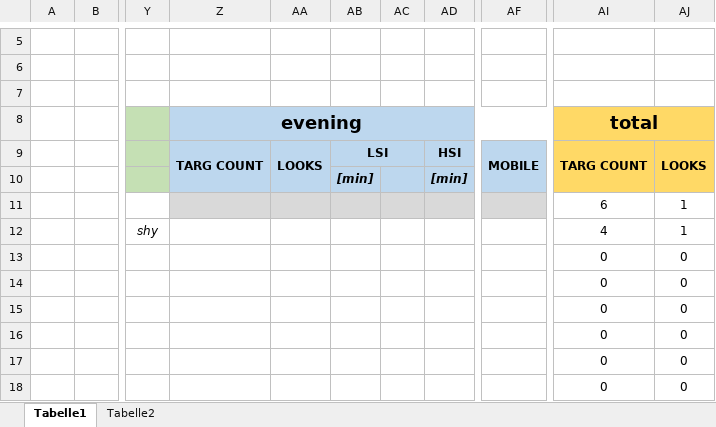
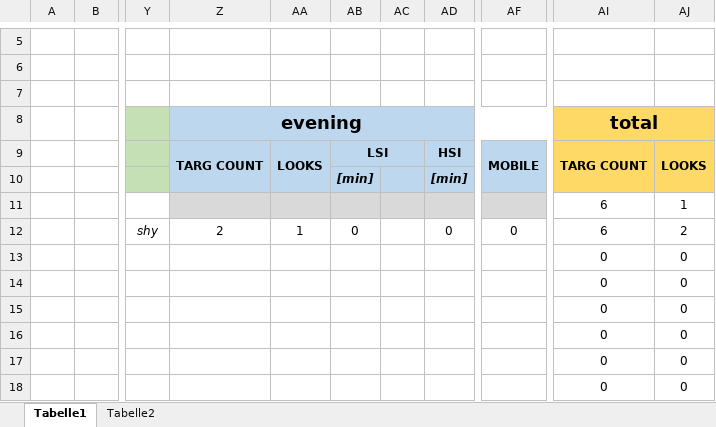
Before and after one commit to chischte/pu-pj, an Excel workbook: report.xlsx, sheet Tabelle1, drawn as a sheet; only a part is shown, gaps mark what is left out; values as stored, in another font and other column widths than the file's, no borders; charts and pictures not drawn; the diff names each change by its address in the sheet, - before the commit and + after, or states it on an @@ line.

Commit message:
Update report

```diff
--- a/report.xlsx (sheet Tabelle1)
+++ b/report.xlsx (sheet Tabelle1)
-Z12 (evening): (empty)
+Z12 (evening): 2
-AA12: (empty)
+AA12: 1
-AB12: (empty)
+AB12: 0
-AD12: (empty)
+AD12: 0
-AF12: (empty)
+AF12: 0
-AI12 (total): 4
+AI12 (total): 6
-AJ12: 1
+AJ12: 2
```
Also changed, not shown: charts or pictures.
